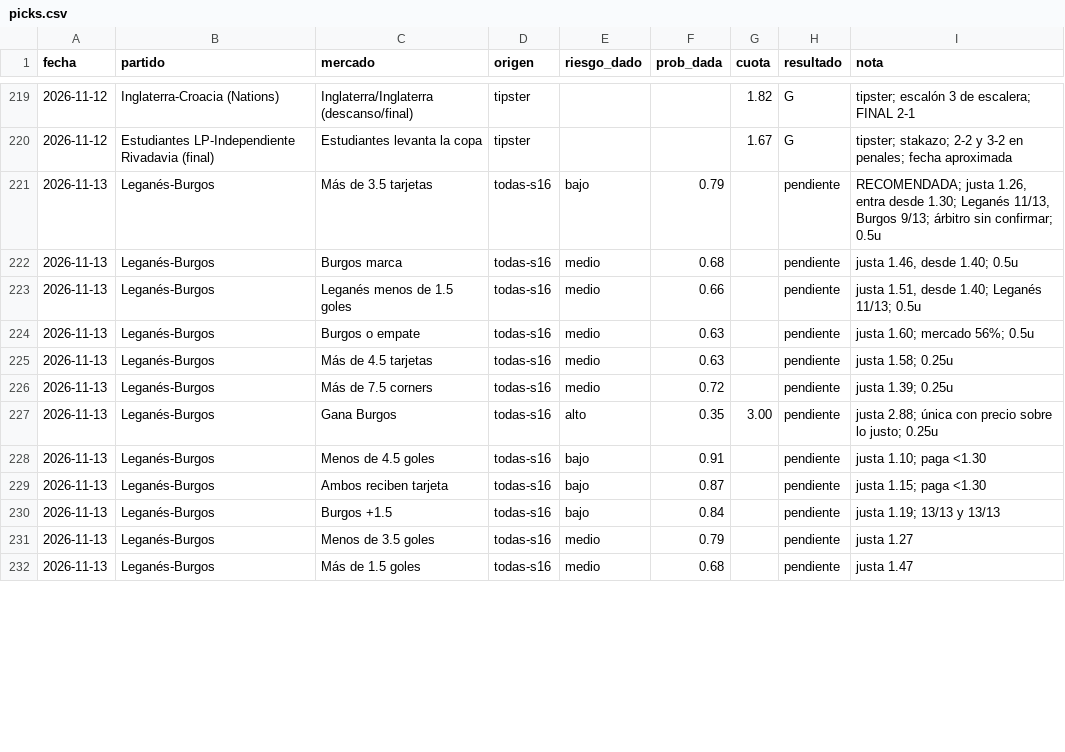
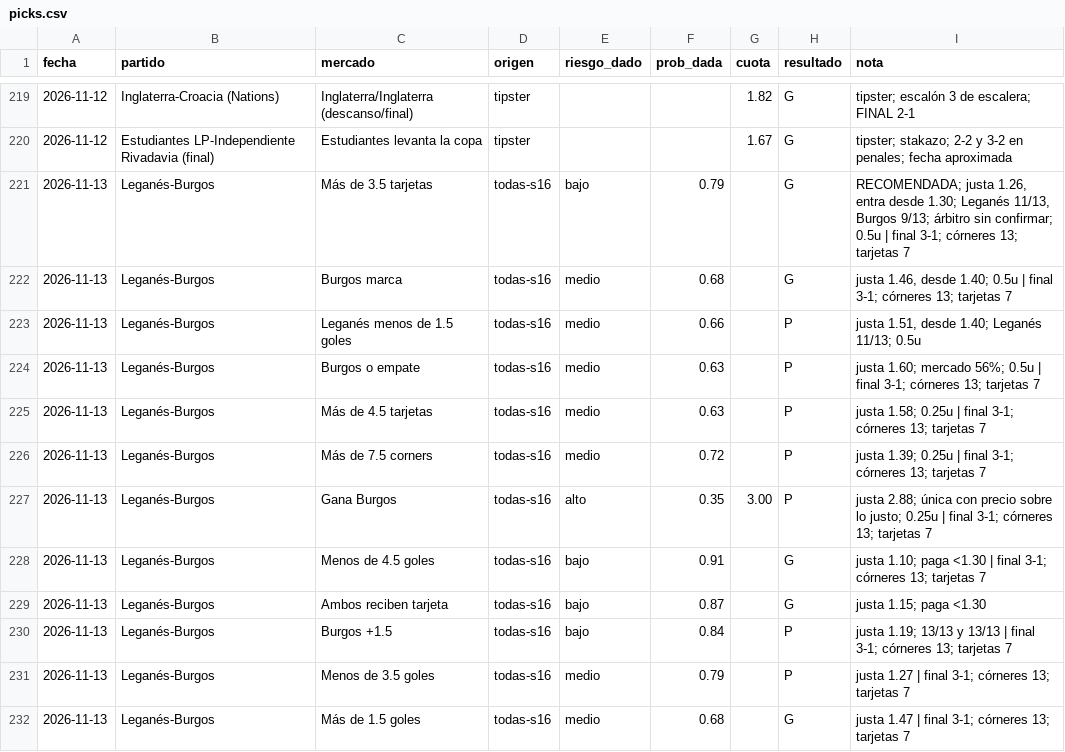
Before and after one commit to flooresk11-debug/Predicciones, a CSV file: registro/picks.csv, drawn as a sheet; only a part is shown, gaps mark what is left out; the diff covers the shown part only.

```diff
--- a/registro/picks.csv
+++ b/registro/picks.csv
@@ -220,13 +220,13 @@ fecha,partido,mercado,origen,riesgo_dado,prob_dada,cuota,resultado,nota
 2026-11-12,Estudiantes LP-Independiente Rivadavia (final),Estudiantes levanta la copa,tipster,,,1.67,G,tipster; stakazo; 2-2 y 3-2 en penales; fecha aproximada
-2026-11-13,Leganés-Burgos,Más de 3.5 tarjetas,todas-s16,bajo,0.79,,pendiente,"RECOMENDADA; justa 1.26, entra desde 1.30; Leganés 11/13, Burgos 9/13; árbitro sin confirmar; 0.5u"
-2026-11-13,Leganés-Burgos,Burgos marca,todas-s16,medio,0.68,,pendiente,"justa 1.46, desde 1.40; 0.5u"
-2026-11-13,Leganés-Burgos,Leganés menos de 1.5 goles,todas-s16,medio,0.66,,pendiente,"justa 1.51, desde 1.40; Leganés 11/13; 0.5u"
-2026-11-13,Leganés-Burgos,Burgos o empate,todas-s16,medio,0.63,,pendiente,justa 1.60; mercado 56%; 0.5u
-2026-11-13,Leganés-Burgos,Más de 4.5 tarjetas,todas-s16,medio,0.63,,pendiente,justa 1.58; 0.25u
-2026-11-13,Leganés-Burgos,Más de 7.5 corners,todas-s16,medio,0.72,,pendiente,justa 1.39; 0.25u
-2026-11-13,Leganés-Burgos,Gana Burgos,todas-s16,alto,0.35,3.00,pendiente,justa 2.88; única con precio sobre lo justo; 0.25u
-2026-11-13,Leganés-Burgos,Menos de 4.5 goles,todas-s16,bajo,0.91,,pendiente,justa 1.10; paga <1.30
-2026-11-13,Leganés-Burgos,Ambos reciben tarjeta,todas-s16,bajo,0.87,,pendiente,justa 1.15; paga <1.30
-2026-11-13,Leganés-Burgos,Burgos +1.5,todas-s16,bajo,0.84,,pendiente,justa 1.19; 13/13 y 13/13
-2026-11-13,Leganés-Burgos,Menos de 3.5 goles,todas-s16,medio,0.79,,pendiente,justa 1.27
-2026-11-13,Leganés-Burgos,Más de 1.5 goles,todas-s16,medio,0.68,,pendiente,justa 1.47
+2026-11-13,Leganés-Burgos,Más de 3.5 tarjetas,todas-s16,bajo,0.79,,G,"RECOMENDADA; justa 1.26, entra desde 1.30; Leganés 11/13, Burgos 9/13; árbitro sin confirmar; 0.5u | final 3-1; córneres 13; tarjetas 7"
+2026-11-13,Leganés-Burgos,Burgos marca,todas-s16,medio,0.68,,G,"justa 1.46, desde 1.40; 0.5u | final 3-1; córneres 13; tarjetas 7"
+2026-11-13,Leganés-Burgos,Leganés menos de 1.5 goles,todas-s16,medio,0.66,,P,"justa 1.51, desde 1.40; Leganés 11/13; 0.5u"
+2026-11-13,Leganés-Burgos,Burgos o empate,todas-s16,medio,0.63,,P,justa 1.60; mercado 56%; 0.5u | final 3-1; córneres 13; tarjetas 7
+2026-11-13,Leganés-Burgos,Más de 4.5 tarjetas,todas-s16,medio,0.63,,P,justa 1.58; 0.25u | final 3-1; córneres 13; tarjetas 7
+2026-11-13,Leganés-Burgos,Más de 7.5 corners,todas-s16,medio,0.72,,P,justa 1.39; 0.25u | final 3-1; córneres 13; tarjetas 7
+2026-11-13,Leganés-Burgos,Gana Burgos,todas-s16,alto,0.35,3.00,P,justa 2.88; única con precio sobre lo justo; 0.25u | final 3-1; córneres 13; tarjetas 7
+2026-11-13,Leganés-Burgos,Menos de 4.5 goles,todas-s16,bajo,0.91,,G,justa 1.10; paga <1.30 | final 3-1; córneres 13; tarjetas 7
+2026-11-13,Leganés-Burgos,Ambos reciben tarjeta,todas-s16,bajo,0.87,,G,justa 1.15; paga <1.30
+2026-11-13,Leganés-Burgos,Burgos +1.5,todas-s16,bajo,0.84,,P,justa 1.19; 13/13 y 13/13 | final 3-1; córneres 13; tarjetas 7
+2026-11-13,Leganés-Burgos,Menos de 3.5 goles,todas-s16,medio,0.79,,P,justa 1.27 | final 3-1; córneres 13; tarjetas 7
+2026-11-13,Leganés-Burgos,Más de 1.5 goles,todas-s16,medio,0.68,,G,justa 1.47 | final 3-1; córneres 13; tarjetas 7
```
Also changed, not shown: 177 edited cells elsewhere in this file.
